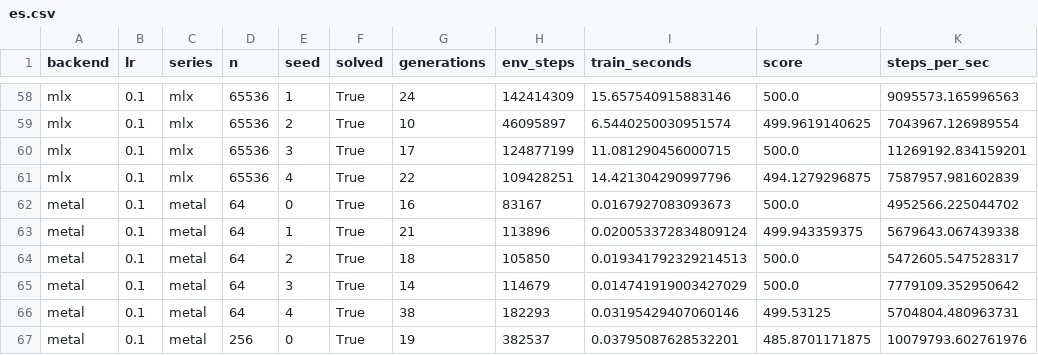
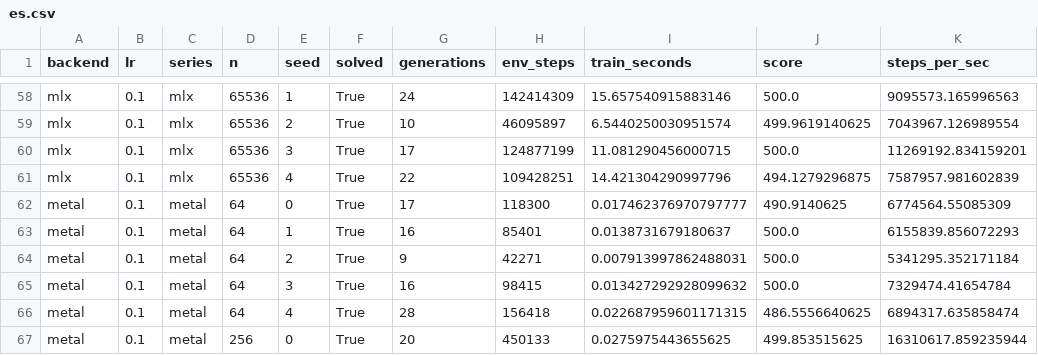
Before and after one commit to Abhinav-Sai-Podugu/metal-rl-envs, a CSV file: results/es.csv, drawn as a sheet; only a part is shown, gaps mark what is left out; the diff covers the shown part only.

```diff
--- a/results/es.csv
+++ b/results/es.csv
@@ -61,7 +61,7 @@ mlx,0.1,mlx,65536,3,True,17,124877199,11.081290456000715,500.0,11269192.83415920
 mlx,0.1,mlx,65536,4,True,22,109428251,14.421304290997796,494.1279296875,7587957.981602839
-metal,0.1,metal,64,0,True,16,83167,0.0167927083093673,500.0,4952566.225044702
-metal,0.1,metal,64,1,True,21,113896,0.020053372834809124,499.943359375,5679643.067439338
-metal,0.1,metal,64,2,True,18,105850,0.019341792329214513,500.0,5472605.547528317
-metal,0.1,metal,64,3,True,14,114679,0.014741919003427029,500.0,7779109.352950642
-metal,0.1,metal,64,4,True,38,182293,0.03195429407060146,499.53125,5704804.480963731
-metal,0.1,metal,256,0,True,19,382537,0.03795087628532201,485.8701171875,10079793.602761976
+metal,0.1,metal,64,0,True,17,118300,0.017462376970797777,490.9140625,6774564.55085309
+metal,0.1,metal,64,1,True,16,85401,0.0138731679180637,500.0,6155839.856072293
+metal,0.1,metal,64,2,True,9,42271,0.007913997862488031,500.0,5341295.352171184
+metal,0.1,metal,64,3,True,16,98415,0.013427292928099632,500.0,7329474.41654784
+metal,0.1,metal,64,4,True,28,156418,0.022687959601171315,486.5556640625,6894317.635858474
+metal,0.1,metal,256,0,True,20,450133,0.0275975443655625,499.853515625,16310617.859235944
```
Also changed, not shown: 110 edited cells elsewhere in this file, results/es_big.csv, results/es_lr.csv, 11 other files.
